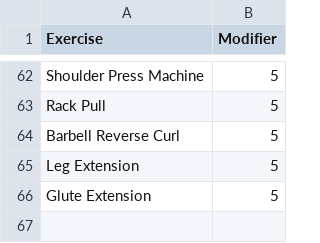
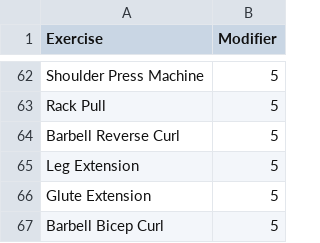
Before and after one commit to raven-black-dream/WorkoutTrackerWeb, a CSV file: exercise_modifiers.csv, drawn as a sheet; only a part is shown, gaps mark what is left out; the diff names each change by its address in the sheet, - before the commit and + after, or states it on an @@ line.

Commit message:
Edited Exercise Modifiers to fix an error.

```diff
--- a/exercise_modifiers.csv
+++ b/exercise_modifiers.csv
+row 67: Barbell Bicep Curl | 5
```
Also changed, not shown: 2 other files.
